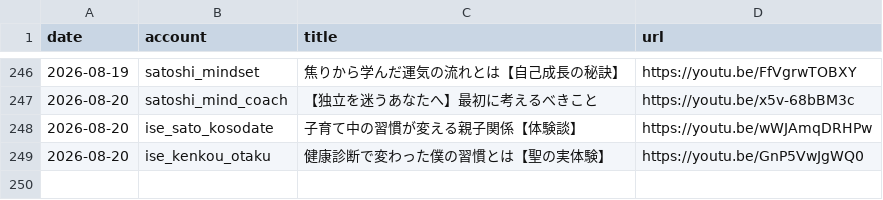
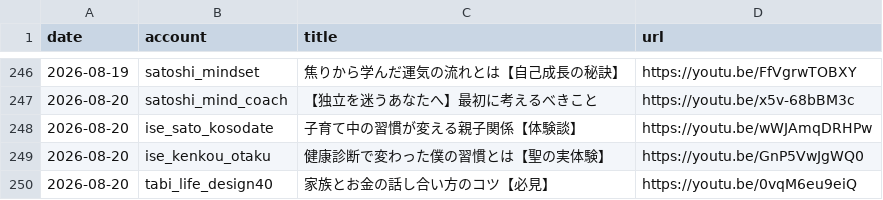
Before and after one commit to iseise0226/sns-automation, a CSV file: data/post_log.csv, drawn as a sheet; only a part is shown, gaps mark what is left out.

Commit message:
chore: WF6 topic progress - tabi_life_design40

```diff
--- a/data/post_log.csv
+++ b/data/post_log.csv
@@ -249 +249,2 @@ date,account,title,url
 2026-08-20,ise_kenkou_otaku,"健康診断で変わった僕の習慣とは【聖の実体験】",https://youtu.be/GnP5VwJgWQ0
+2026-08-20,tabi_life_design40,"家族とお金の話し合い方のコツ【必見】",https://youtu.be/0vqM6eu9eiQ
```
Also changed, not shown: 1 other file.
